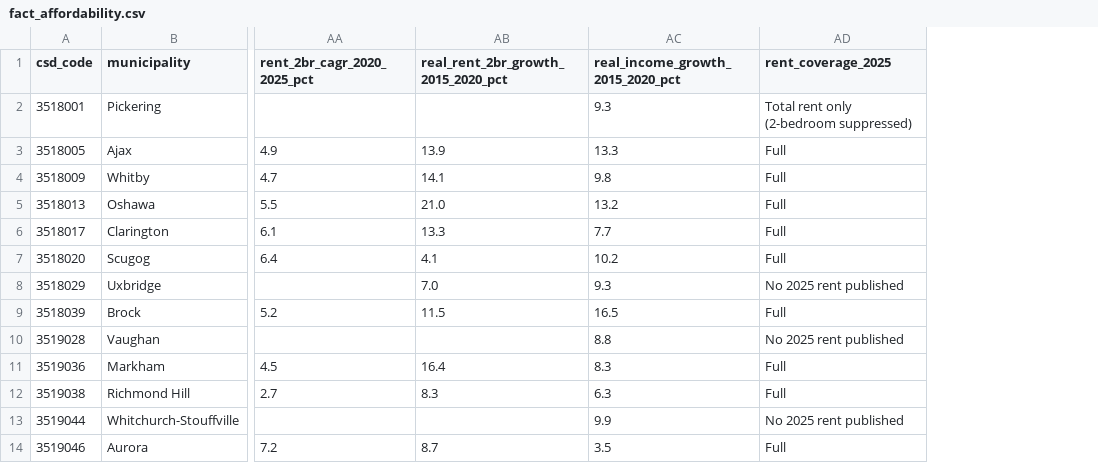
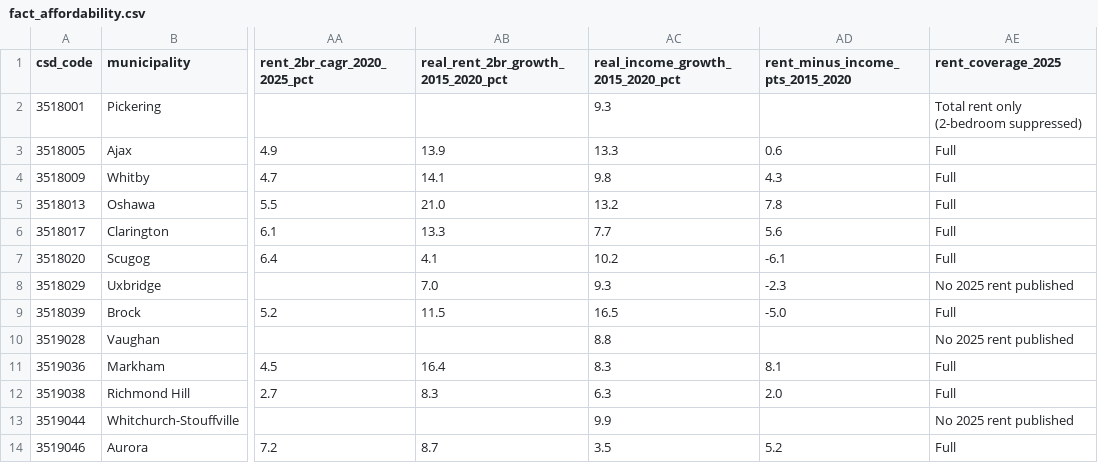
Before and after one commit to Samriti5959/gta-housing-affordability, a CSV file: 4-Analysis/results/fact_affordability.csv, drawn as a sheet; only a part is shown, gaps mark what is left out; the diff names each change by its address in the sheet, - before the commit and + after, or states it on an @@ line.

Commit message:
Add rent-vs-income growth gap KPI
Adds a 2015-2020 rent-minus-income growth gap measure to the affordability fact table, CSV output, and dashboard documentation. This makes the "widest growth gap" KPI consistent and reviewable in SQL, while keeping the definition aligned with the same real-growth calculations used elsewhere in the analysis.

```diff
--- a/4-Analysis/results/fact_affordability.csv
+++ b/4-Analysis/results/fact_affordability.csv
+column AD (rent_minus_income_pts_2015_2020), rows 3-14: 0.6 | 4.3 | 7.8 | 5.6 | -6.1 | -2.3 | -5.0 |  | 8.1 | 2.0 |  | 5.2
```
Also changed, not shown: 3 other files.
